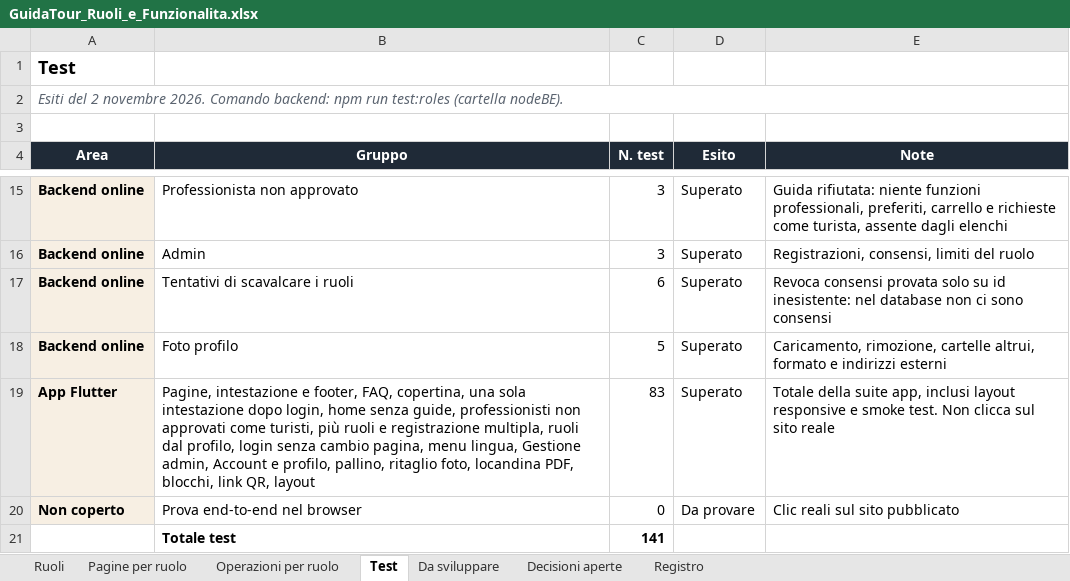
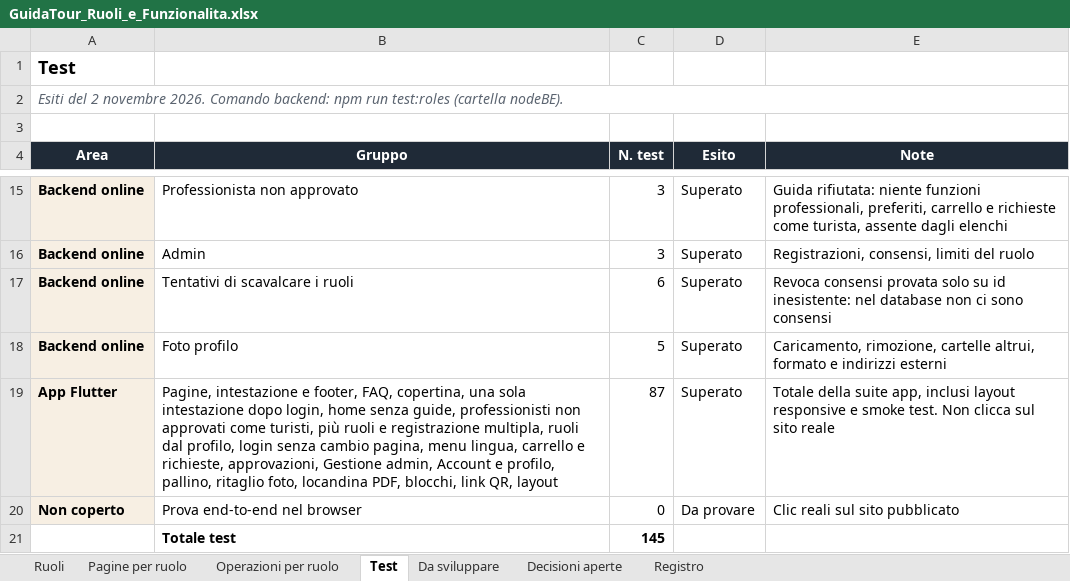
Before and after one commit to AlexJJJava/guidatour, an Excel workbook: flutter/docs/GuidaTour_Ruoli_e_Funzionalita.xlsx, sheet Test, drawn as a sheet; only a part is shown, gaps mark what is left out; values as stored, in another font and other column widths than the file's, no borders; the diff names each change by its address in the sheet, - before the commit and + after, or states it on an @@ line.

```diff
--- a/flutter/docs/GuidaTour_Ruoli_e_Funzionalita.xlsx (sheet Test)
+++ b/flutter/docs/GuidaTour_Ruoli_e_Funzionalita.xlsx (sheet Test)
-B19 (Gruppo): …menu lingua, Gestione admin,…
+B19 (Gruppo): …menu lingua, carrello e richieste, approvazioni, Gestione admin,…
-C19 (N. test): 83
+C19 (N. test): 87
-C21 (N. test): 141
+C21 (N. test): 145
```
Also changed, not shown: sheet Pagine per ruolo, sheet Registro, sheet Ruoli, 1 other file.
